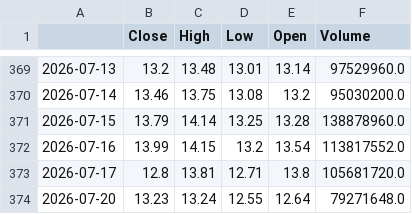
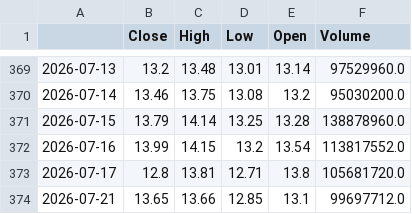
Before and after one commit to leo8331/claw-signals, a CSV file: 历史数据/2026-07-21/300142.csv, drawn as a sheet; only a part is shown, gaps mark what is left out; removed rows and columns are numbered as before the commit, all else as after; the diff names each change by its address in the sheet, - before the commit and + after, or states it on an @@ line.

```diff
--- a/历史数据/2026-07-21/300142.csv
+++ b/历史数据/2026-07-21/300142.csv
-row 374: 2026-07-20 | 13.23 | 13.24 | 12.55 | 12.64 | 79271648.0
+row 374: 2026-07-21 | 13.65 | 13.66 | 12.85 | 13.1 | 99697712.0
```
Also changed, not shown: 12 other files.
